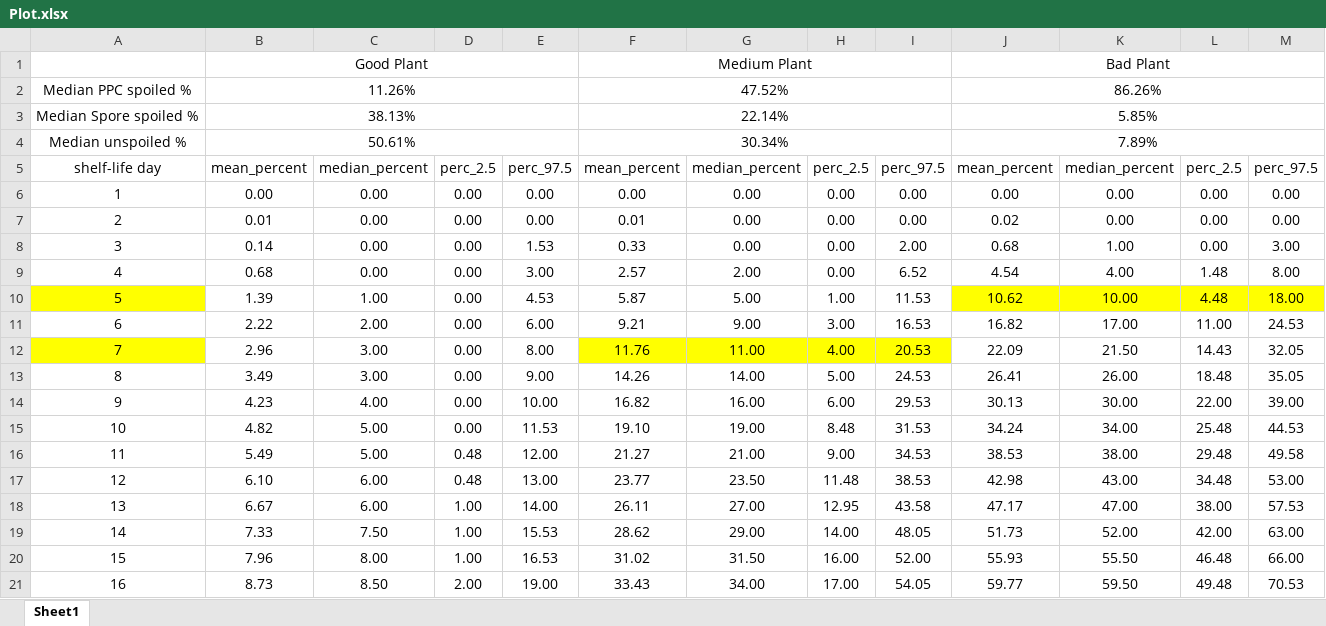
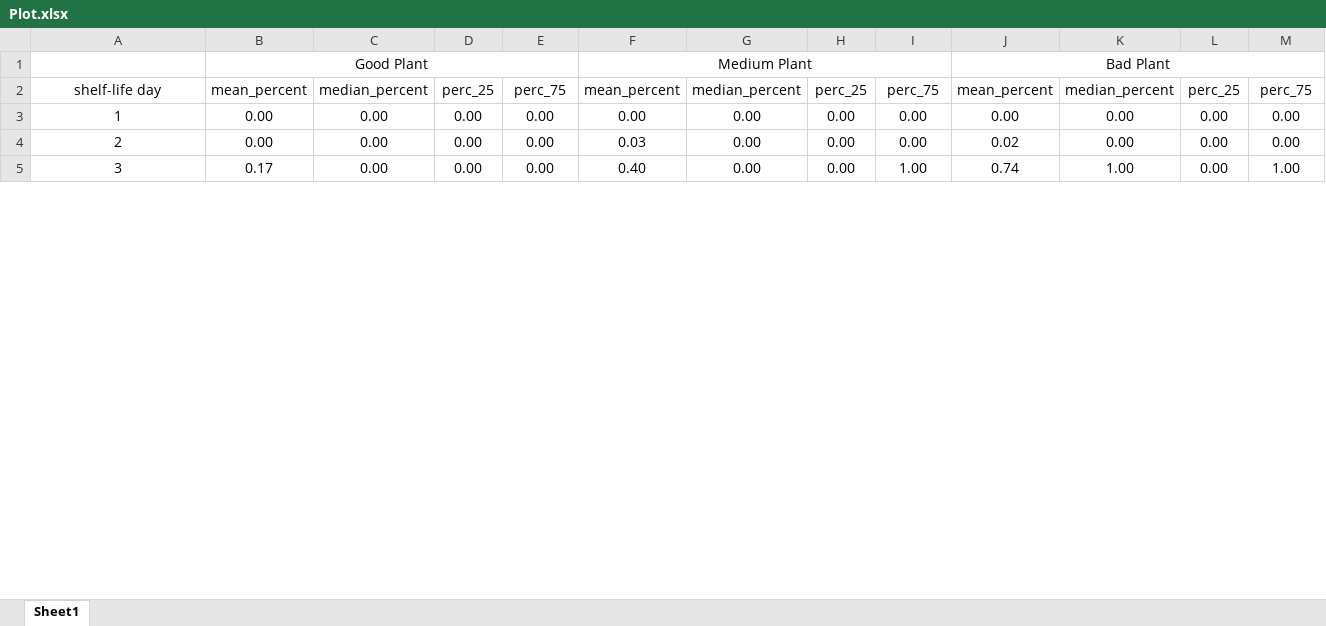
Before and after one commit to FSL-MQIP/Combined-Spoilage-Model-App, an Excel workbook: Plot.xlsx, sheet Sheet1, drawn as a sheet; only a part is shown; values as stored, in another font and other column widths than the file's, no borders; charts and pictures not drawn; removed rows and columns are numbered as before the commit, all else as after; the diff covers the shown part only; the diff names each change by its address in the sheet, - before the commit and + after, or states it on an @@ line.

```diff
--- a/Plot.xlsx (sheet Sheet1)
+++ b/Plot.xlsx (sheet Sheet1)
-row 2: Median PPC spoiled % | 11.26% |  |  |  | 47.52% |  |  |  | 86.26%
-row 3: Median Spore spoiled % | 38.13% |  |  |  | 22.14% |  |  |  | 5.85%
-row 4: Median unspoiled % | 50.61% |  |  |  | 30.34% |  |  |  | 7.89%
-D2: perc_2.5
+D2: perc_25
-E2: perc_97.5
+E2: perc_75
-H2: perc_2.5
+H2: perc_25
-I2: perc_97.5
+I2: perc_75
-L2: perc_2.5
+L2: perc_25
-M2: perc_97.5
+M2: perc_75
-B4: 0.01
+B4: 0.00
-F4: 0.01
+F4: 0.03
-B5: 0.14
+B5: 0.17
-E5: 1.53
+E5: 0.00
-F5: 0.33
+F5: 0.40
-I5: 2.00
+I5: 1.00
-J5: 0.68
+J5: 0.74
-M5: 3.00
+M5: 1.00
-row 9: 4 | 0.68 | 0.00 | 0.00 | 3.00 | 2.57 | 2.00 | 0.00 | 6.52 | 4.54 | 4.00 | 1.48 | 8.00
-row 10: 5 | 1.39 | 1.00 | 0.00 | 4.53 | 5.87 | 5.00 | 1.00 | 11.53 | 10.62 | 10.00 | 4.48 | 18.00
-row 11: 6 | 2.22 | 2.00 | 0.00 | 6.00 | 9.21 | 9.00 | 3.00 | 16.53 | 16.82 | 17.00 | 11.00 | 24.53
-row 12: 7 | 2.96 | 3.00 | 0.00 | 8.00 | 11.76 | 11.00 | 4.00 | 20.53 | 22.09 | 21.50 | 14.43 | 32.05
-row 13: 8 | 3.49 | 3.00 | 0.00 | 9.00 | 14.26 | 14.00 | 5.00 | 24.53 | 26.41 | 26.00 | 18.48 | 35.05
-row 14: 9 | 4.23 | 4.00 | 0.00 | 10.00 | 16.82 | 16.00 | 6.00 | 29.53 | 30.13 | 30.00 | 22.00 | 39.00
-row 15: 10 | 4.82 | 5.00 | 0.00 | 11.53 | 19.10 | 19.00 | 8.48 | 31.53 | 34.24 | 34.00 | 25.48 | 44.53
-row 16: 11 | 5.49 | 5.00 | 0.48 | 12.00 | 21.27 | 21.00 | 9.00 | 34.53 | 38.53 | 38.00 | 29.48 | 49.58
-row 17: 12 | 6.10 | 6.00 | 0.48 | 13.00 | 23.77 | 23.50 | 11.48 | 38.53 | 42.98 | 43.00 | 34.48 | 53.00
-row 18: 13 | 6.67 | 6.00 | 1.00 | 14.00 | 26.11 | 27.00 | 12.95 | 43.58 | 47.17 | 47.00 | 38.00 | 57.53
-row 19: 14 | 7.33 | 7.50 | 1.00 | 15.53 | 28.62 | 29.00 | 14.00 | 48.05 | 51.73 | 52.00 | 42.00 | 63.00
-row 20: 15 | 7.96 | 8.00 | 1.00 | 16.53 | 31.02 | 31.50 | 16.00 | 52.00 | 55.93 | 55.50 | 46.48 | 66.00
-row 21: 16 | 8.73 | 8.50 | 2.00 | 19.00 | 33.43 | 34.00 | 17.00 | 54.05 | 59.77 | 59.50 | 49.48 | 70.53
```
Also changed, not shown: 23 added rows and 26 removed rows elsewhere in this sheet, charts or pictures, 44 other files.
